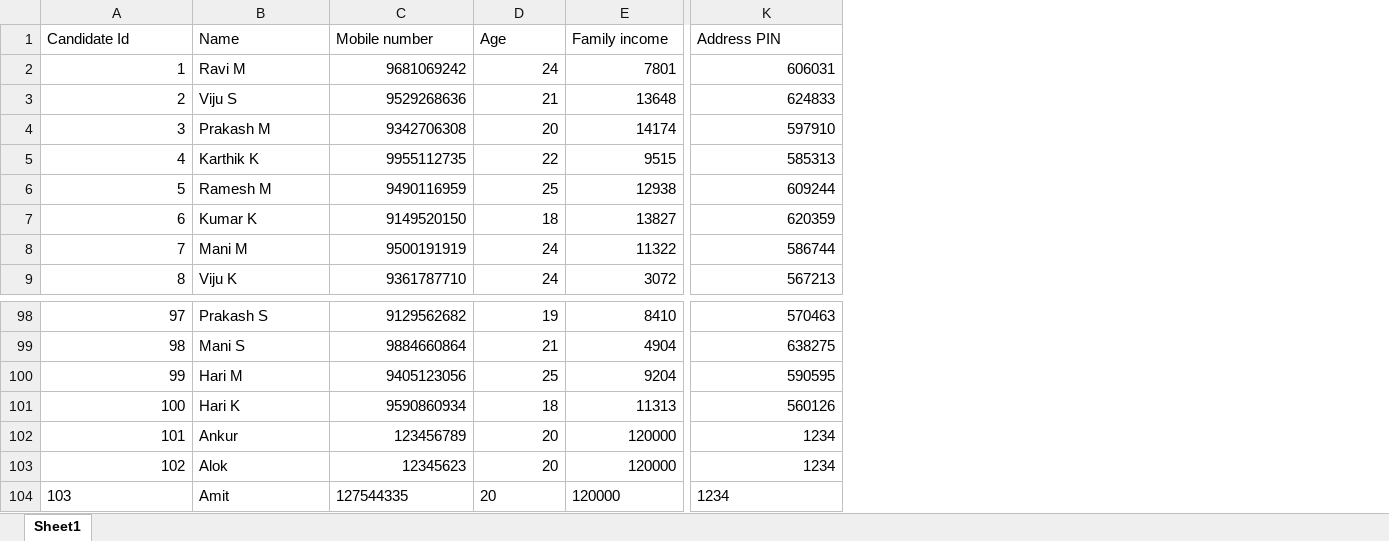
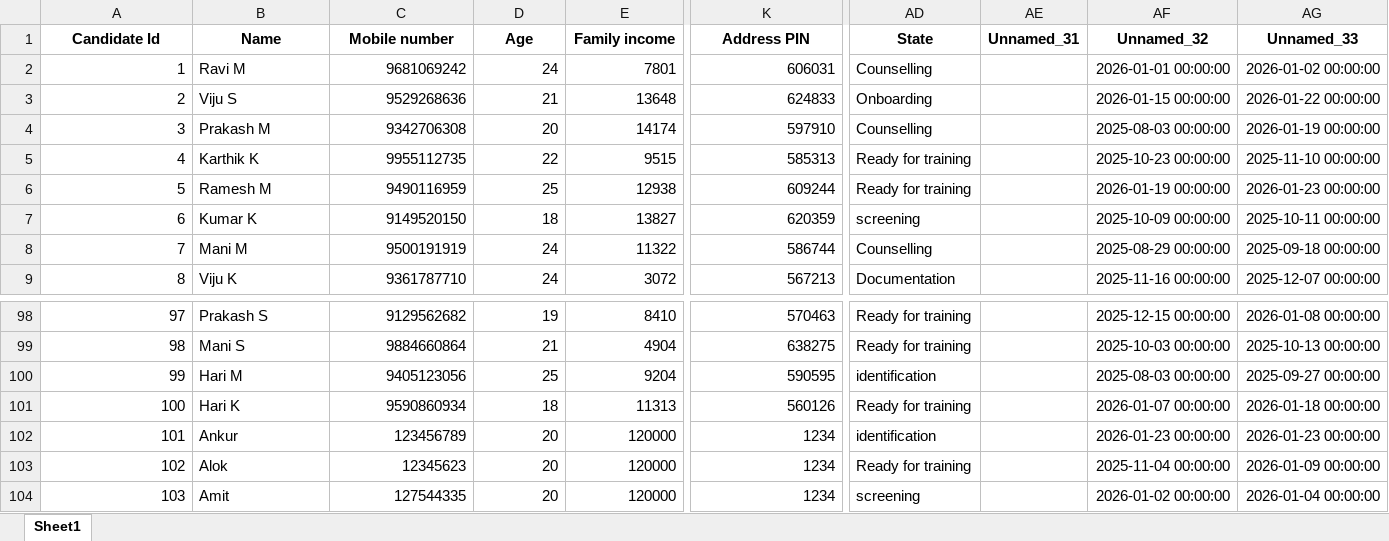
Before and after one commit to Gopesh-Baclays/GFEDTechTitans, an Excel workbook: SourceFiles/Data/ProspectData.xlsx, sheet Sheet1, drawn as a sheet; only a part is shown, gaps mark what is left out; values as stored, in another font and other column widths than the file's, no borders; the diff covers the shown part only; the diff names each change by its address in the sheet, - before the commit and + after, or states it on an @@ line.

Commit message:
updated propect data

```diff
--- a/SourceFiles/Data/ProspectData.xlsx (sheet Sheet1)
+++ b/SourceFiles/Data/ProspectData.xlsx (sheet Sheet1)
+column AD (State), rows 2-9: Counselling | Onboarding | Counselling | Ready for training | Ready for training | screening | Counselling | Documentation; rows 98-104: Ready for training | Ready for training | identification | Ready for training | identification | Ready for training | screening
+column AE (Unnamed_31), empty
+column AF (Unnamed_32), rows 2-9: 2026-01-01 00:00:00 | 2026-01-15 00:00:00 | 2025-08-03 00:00:00 | 2025-10-23 00:00:00 | 2026-01-19 00:00:00 | 2025-10-09 00:00:00 | 2025-08-29 00:00:00 | 2025-11-16 00:00:00; rows 98-104: 2025-12-15 00:00:00 | 2025-10-03 00:00:00 | 2025-08-03 00:00:00 | 2026-01-07 00:00:00 | 2026-01-23 00:00:00 | 2025-11-04 00:00:00 | 2026-01-02 00:00:00
+column AG (Unnamed_33), rows 2-9: 2026-01-02 00:00:00 | 2026-01-22 00:00:00 | 2026-01-19 00:00:00 | 2025-11-10 00:00:00 | 2026-01-23 00:00:00 | 2025-10-11 00:00:00 | 2025-09-18 00:00:00 | 2025-12-07 00:00:00; rows 98-104: 2026-01-08 00:00:00 | 2025-10-13 00:00:00 | 2025-09-27 00:00:00 | 2026-01-18 00:00:00 | 2026-01-23 00:00:00 | 2026-01-09 00:00:00 | 2026-01-04 00:00:00
@@ A1:K1 bold: off → on, alignment: left → center @@
-A104 alignment: left
+A104 alignment: right
-C104:E104 alignment: left
+C104:E104 alignment: right
-K104 alignment: left
+K104 alignment: right
```
Also changed, not shown: cell formats elsewhere in this sheet, 1 other file.
